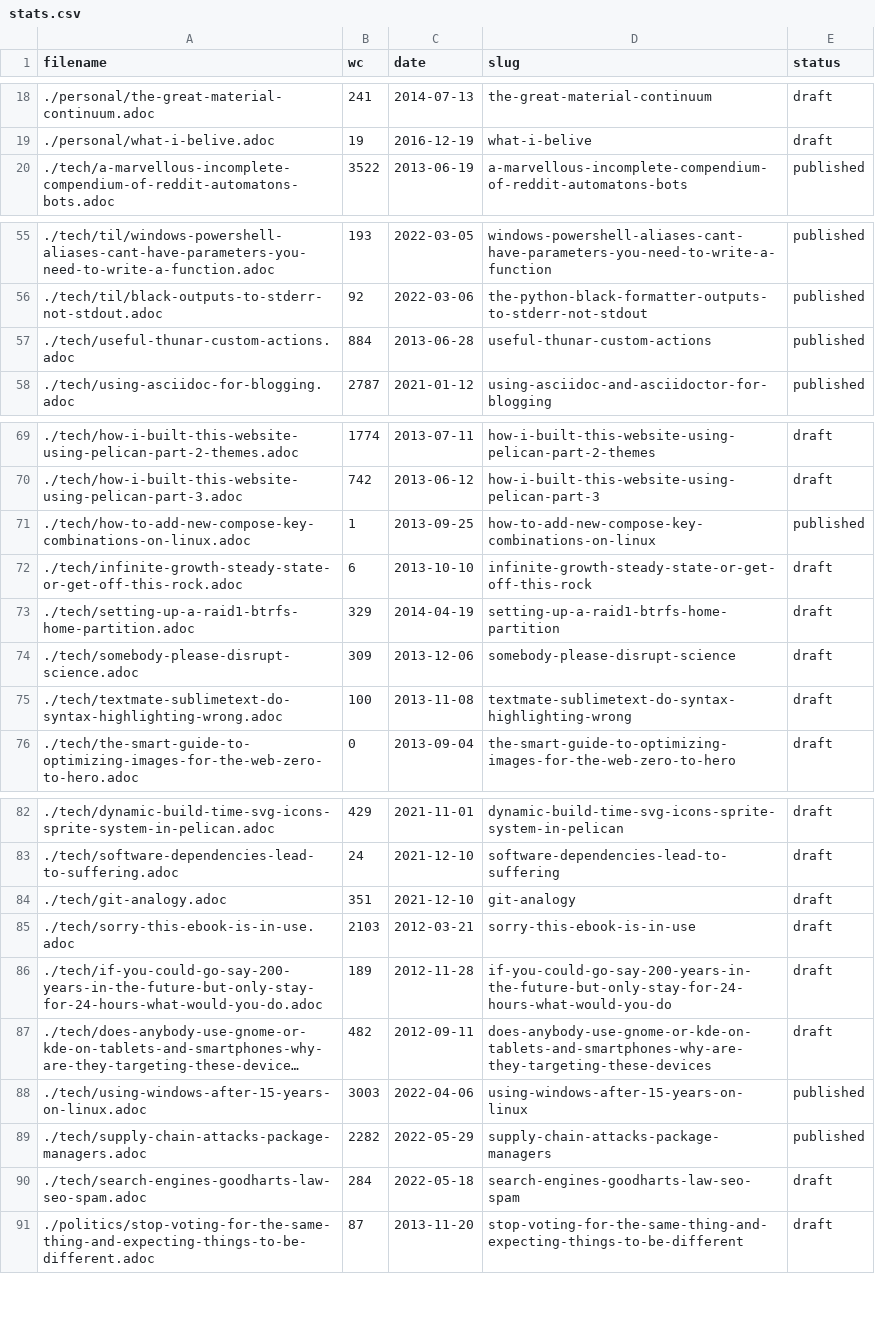
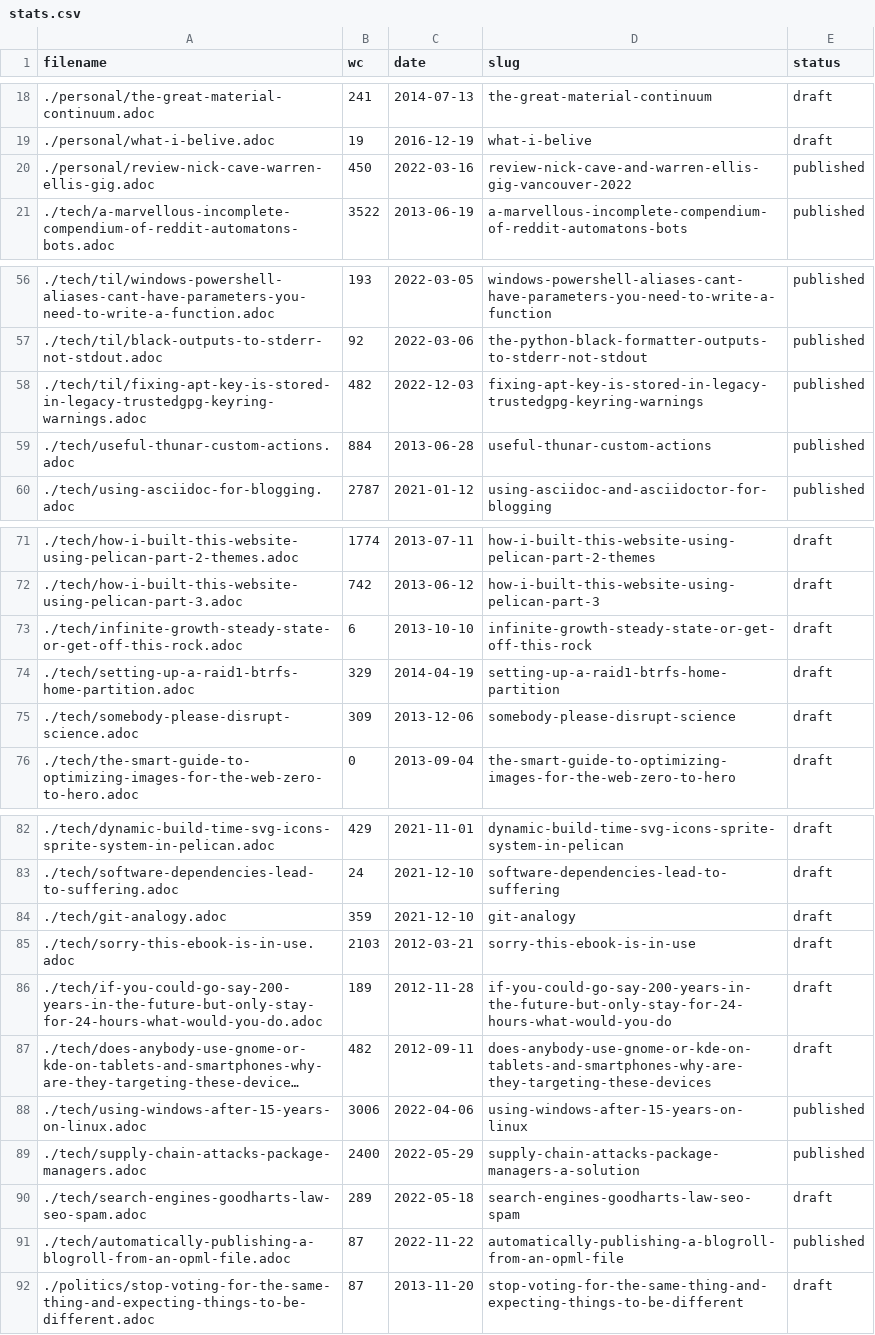
Before and after one commit to dflock/duncanlock.net, a CSV file: content/stats/stats.csv, drawn as a sheet; only a part is shown, gaps mark what is left out; long unchanged cells end in …; removed rows and columns are numbered as before the commit, all else as after; the diff covers the shown part only; the diff names each change by its address in the sheet, - before the commit and + after, or states it on an @@ line.

Commit message:
Update stats page

```diff
--- a/content/stats/stats.csv
+++ b/content/stats/stats.csv
+row 20: ./personal/review-nick-cave-warren-ellis-gig.adoc | 450 | 2022-03-16 | review-nick-cave-and-warren-ellis-gig-vancouver-2022 | published
+row 58: ./tech/til/fixing-apt-key-is-stored-in-legacy-trustedgpg-keyring-warnings.adoc | 482 | 2022-12-03 | fixing-apt-key-is-stored-in-legacy-trustedgpg-keyring-warnings | published
-row 71: ./tech/how-to-add-new-compose-key-combinations-on-linux.adoc | 1 | 2013-09-25 | how-to-add-new-compose-key-combinations-on-linux | published
-row 75: ./tech/textmate-sublimetext-do-syntax-highlighting-wrong.adoc | 100 | 2013-11-08 | textmate-sublimetext-do-syntax-highlighting-wrong | draft
-B84 (wc): 351
+B84 (wc): 359
-B88 (wc): 3003
+B88 (wc): 3006
-B89 (wc): 2282
+B89 (wc): 2400
-D89 (slug): supply-chain-attacks-package-managers
+D89 (slug): supply-chain-attacks-package-managers-a-solution
-B90 (wc): 284
+B90 (wc): 289
+row 91: ./tech/automatically-publishing-a-blogroll-from-an-opml-file.adoc | 87 | 2022-11-22 | automatically-publishing-a-blogroll-from-an-opml-file | published
```
Also changed, not shown: 1 added row and 1 moved row elsewhere in this file, 6 other files.
